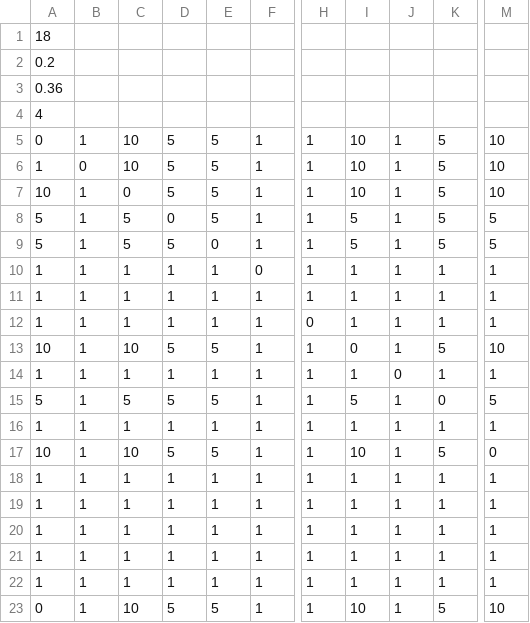
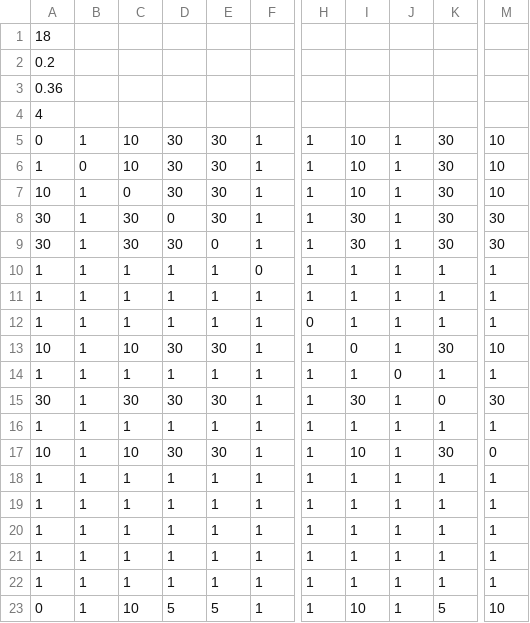
Before and after one commit to OscarH1900/data-sets, a CSV file: 18n3pab.csv, drawn as a sheet; only a part is shown, gaps mark what is left out; the diff names each change by its address in the sheet, - before the commit and + after, or states it on an @@ line.

Commit message:
Update 18n3pab.csv

```diff
--- a/18n3pab.csv
+++ b/18n3pab.csv
-D5:D7: 5
+D5:D7: 30
-E5:E8: 5
+E5:E8: 30
-K5:K9: 5
+K5:K9: 30
-A8:A9: 5
+A8:A9: 30
-C8:C9: 5
+C8:C9: 30
-I8:I9: 5
+I8:I9: 30
-M8:M9: 5
+M8:M9: 30
-D9: 5
+D9: 30
-D13: 5
+D13: 30
-E13: 5
+E13: 30
-K13: 5
+K13: 30
-A15: 5
+A15: 30
-C15: 5
+C15: 30
-D15: 5
+D15: 30
-E15: 5
+E15: 30
-I15: 5
+I15: 30
-M15: 5
+M15: 30
-D17: 5
+D17: 30
-E17: 5
+E17: 30
-K17: 5
+K17: 30
```
